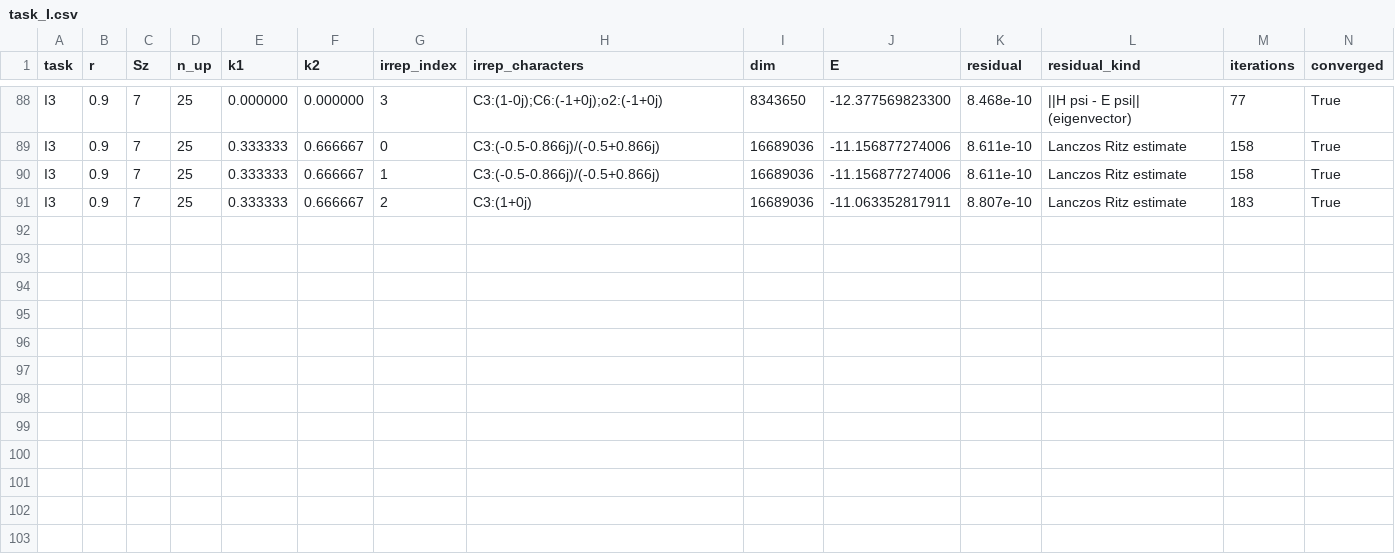
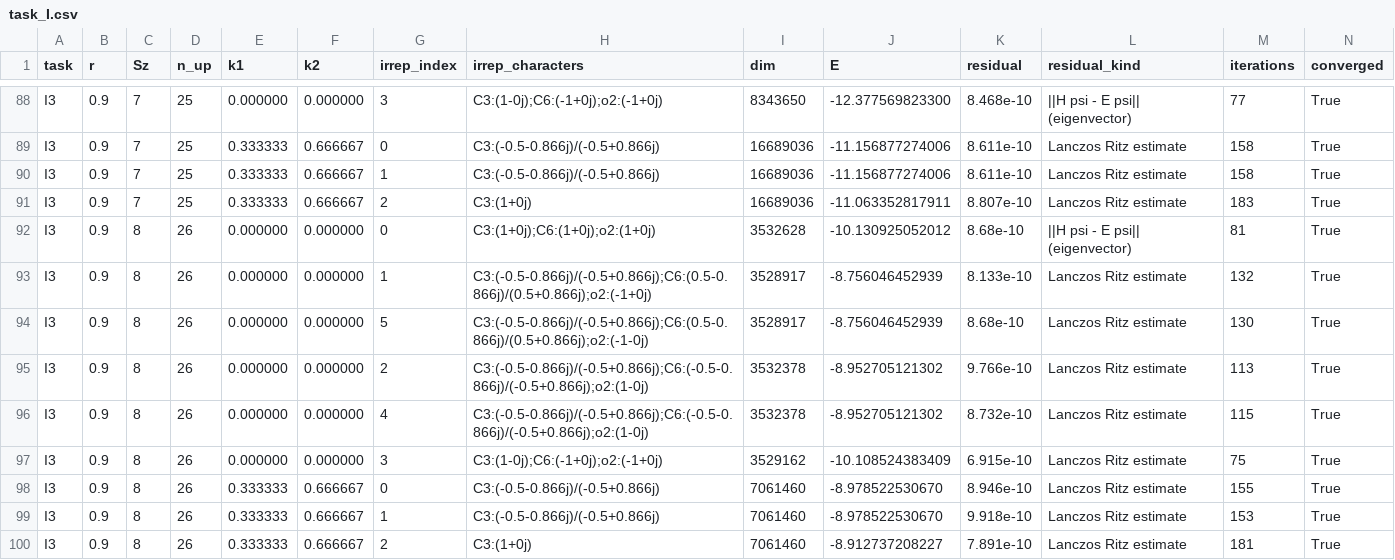
Before and after one commit to cywon-commits/stuffed-honeycomb-magnetism, a CSV file: data/field_dice/n36/task_I.csv, drawn as a sheet; only a part is shown, gaps mark what is left out; rows hold the shown columns only; the diff names each change by its address in the sheet, - before the commit and + after, or states it on an @@ line.

```diff
--- a/data/field_dice/n36/task_I.csv
+++ b/data/field_dice/n36/task_I.csv
+row 92: I3 | 0.9 | 8 | 26 | 0.000000 | 0.000000 | 0 | C3:(1+0j);C6:(1+0j);o2:(1+0j) | 3532628 | -10.130925052012 | 8.68e-10 | ||H psi - E psi|| (eigenvector) | 81 | True
+row 93: I3 | 0.9 | 8 | 26 | 0.000000 | 0.000000 | 1 | C3:(-0.5-0.866j)/(-0.5+0.866j);C6:(0.5-0.866j)/(0.5+0.866j);o2:(-1+0j) | 3528917 | -8.756046452939 | 8.133e-10 | Lanczos Ritz estimate | 132 | True
+row 94: I3 | 0.9 | 8 | 26 | 0.000000 | 0.000000 | 5 | C3:(-0.5-0.866j)/(-0.5+0.866j);C6:(0.5-0.866j)/(0.5+0.866j);o2:(-1-0j) | 3528917 | -8.756046452939 | 8.68e-10 | Lanczos Ritz estimate | 130 | True
+row 95: I3 | 0.9 | 8 | 26 | 0.000000 | 0.000000 | 2 | C3:(-0.5-0.866j)/(-0.5+0.866j);C6:(-0.5-0.866j)/(-0.5+0.866j);o2:(1-0j) | 3532378 | -8.952705121302 | 9.766e-10 | Lanczos Ritz estimate | 113 | True
+row 96: I3 | 0.9 | 8 | 26 | 0.000000 | 0.000000 | 4 | C3:(-0.5-0.866j)/(-0.5+0.866j);C6:(-0.5-0.866j)/(-0.5+0.866j);o2:(1-0j) | 3532378 | -8.952705121302 | 8.732e-10 | Lanczos Ritz estimate | 115 | True
+row 97: I3 | 0.9 | 8 | 26 | 0.000000 | 0.000000 | 3 | C3:(1-0j);C6:(-1+0j);o2:(-1+0j) | 3529162 | -10.108524383409 | 6.915e-10 | Lanczos Ritz estimate | 75 | True
+row 98: I3 | 0.9 | 8 | 26 | 0.333333 | 0.666667 | 0 | C3:(-0.5-0.866j)/(-0.5+0.866j) | 7061460 | -8.978522530670 | 8.946e-10 | Lanczos Ritz estimate | 155 | True
+row 99: I3 | 0.9 | 8 | 26 | 0.333333 | 0.666667 | 1 | C3:(-0.5-0.866j)/(-0.5+0.866j) | 7061460 | -8.978522530670 | 9.918e-10 | Lanczos Ritz estimate | 153 | True
+row 100: I3 | 0.9 | 8 | 26 | 0.333333 | 0.666667 | 2 | C3:(1+0j) | 7061460 | -8.912737208227 | 7.891e-10 | Lanczos Ritz estimate | 181 | True
```
Also changed, not shown: data/field_dice/n36/summary_n36.csv.
